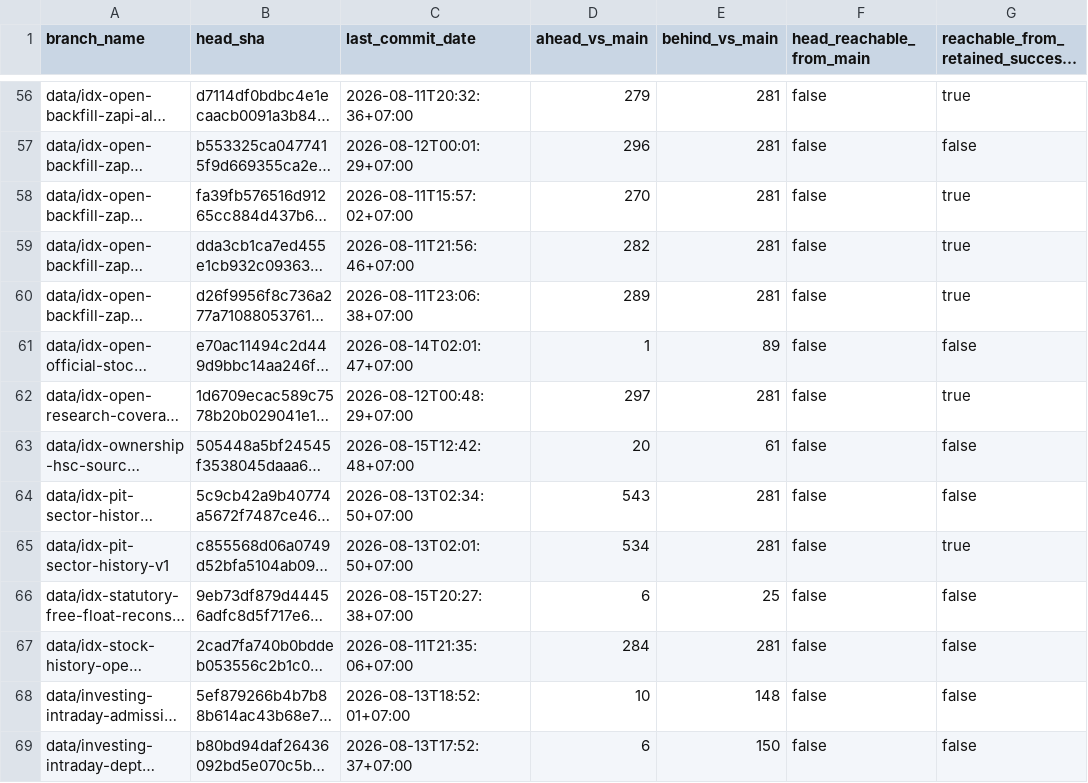
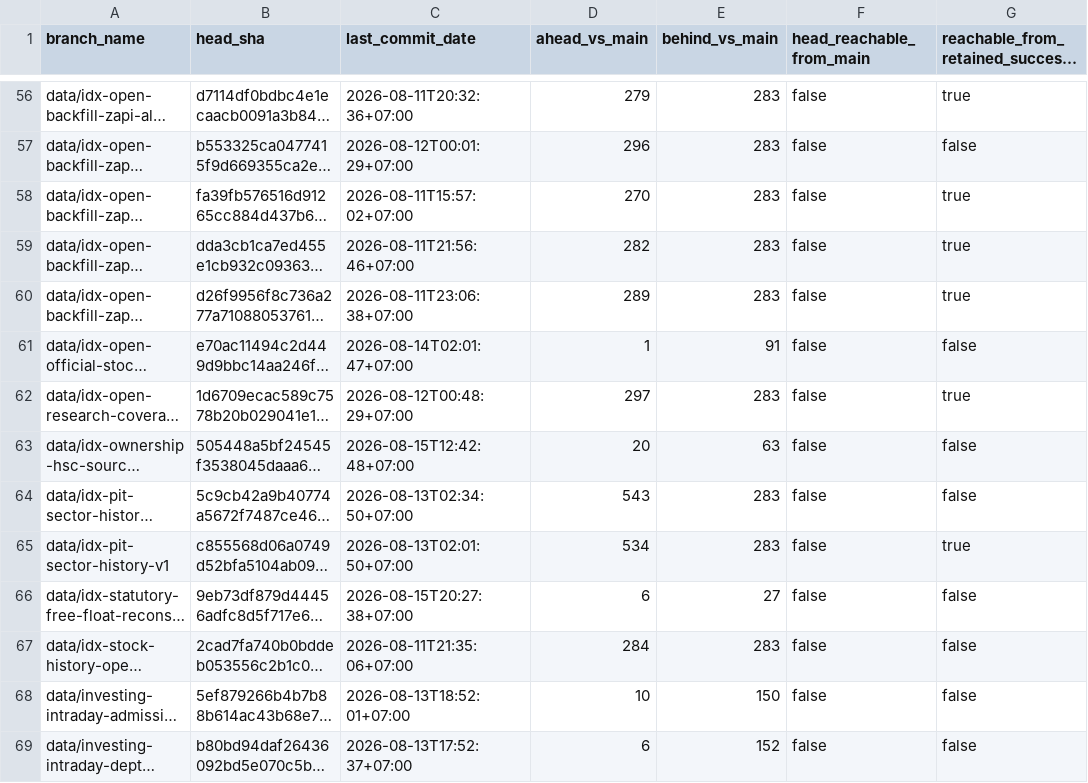
Before and after one commit to samindriano/idx-trade, a CSV file: docs/repository_hygiene/BRANCH_INVENTORY_V1.csv, drawn as a sheet; only a part is shown, gaps mark what is left out; long unchanged cells end in …; the diff covers the shown part only; the diff names each change by its address in the sheet, - before the commit and + after, or states it on an @@ line.

```diff
--- a/docs/repository_hygiene/BRANCH_INVENTORY_V1.csv
+++ b/docs/repository_hygiene/BRANCH_INVENTORY_V1.csv
-E56:E60 (behind_vs_main): 281
+E56:E60 (behind_vs_main): 283
-E61 (behind_vs_main): 89
+E61 (behind_vs_main): 91
-E62 (behind_vs_main): 281
+E62 (behind_vs_main): 283
-E63 (behind_vs_main): 61
+E63 (behind_vs_main): 63
-E64:E65 (behind_vs_main): 281
+E64:E65 (behind_vs_main): 283
-E66 (behind_vs_main): 25
+E66 (behind_vs_main): 27
-E67 (behind_vs_main): 281
+E67 (behind_vs_main): 283
-E68 (behind_vs_main): 148
+E68 (behind_vs_main): 150
-E69 (behind_vs_main): 150
+E69 (behind_vs_main): 152
```
Also changed, not shown: 162 edited cells elsewhere in this file, 1 other file.
